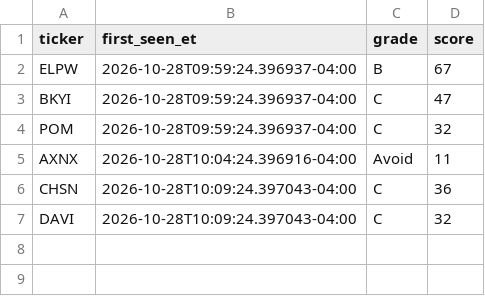
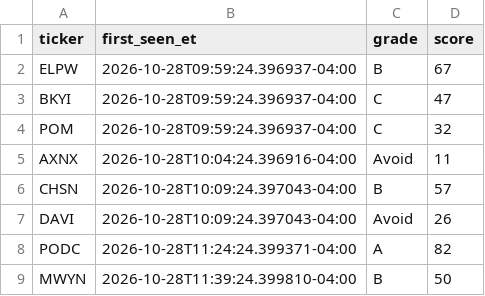
Before and after one commit to aligaam2-art/pennybot, a CSV file: journal/days/2026-10-28/watchlist.csv, drawn as a sheet.

```diff
--- a/journal/days/2026-10-28/watchlist.csv
+++ b/journal/days/2026-10-28/watchlist.csv
@@ -5,3 +5,5 @@ POM,2026-10-28T09:59:24.396937-04:00,C,32
 AXNX,2026-10-28T10:04:24.396916-04:00,Avoid,11
-CHSN,2026-10-28T10:09:24.397043-04:00,C,36
-DAVI,2026-10-28T10:09:24.397043-04:00,C,32
+CHSN,2026-10-28T10:09:24.397043-04:00,B,57
+DAVI,2026-10-28T10:09:24.397043-04:00,Avoid,26
+PODC,2026-10-28T11:24:24.399371-04:00,A,82
+MWYN,2026-10-28T11:39:24.399810-04:00,B,50
```
Also changed, not shown: 2 other files.
